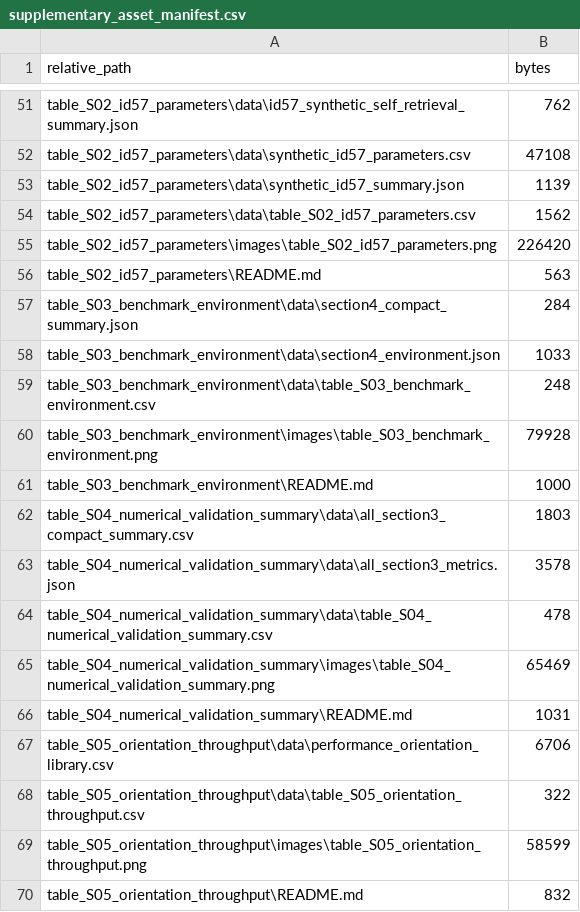
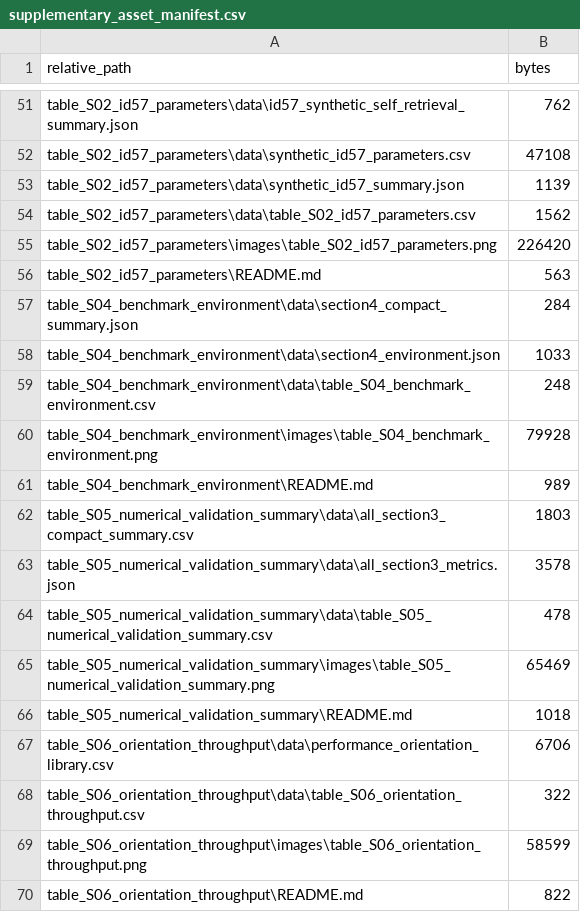
Before and after one commit to SCIMMS/SAXS-simulation, a CSV file: assets/supplementary_information/supplementary_asset_manifest.csv, drawn as a sheet; only a part is shown, gaps mark what is left out.

Commit message:
Align supplementary table asset numbering

```diff
--- a/assets/supplementary_information/supplementary_asset_manifest.csv
+++ b/assets/supplementary_information/supplementary_asset_manifest.csv
@@ -56,15 +56,15 @@ table_S02_id57_parameters\images\table_S02_id57_parameters.png,226420
 table_S02_id57_parameters\README.md,563
-table_S03_benchmark_environment\data\section4_compact_summary.json,284
-table_S03_benchmark_environment\data\section4_environment.json,1033
-table_S03_benchmark_environment\data\table_S03_benchmark_environment.csv,248
-table_S03_benchmark_environment\images\table_S03_benchmark_environment.png,79928
-table_S03_benchmark_environment\README.md,1000
-table_S04_numerical_validation_summary\data\all_section3_compact_summary.csv,1803
-table_S04_numerical_validation_summary\data\all_section3_metrics.json,3578
-table_S04_numerical_validation_summary\data\table_S04_numerical_validation_summary.csv,478
-table_S04_numerical_validation_summary\images\table_S04_numerical_validation_summary.png,65469
-table_S04_numerical_validation_summary\README.md,1031
-table_S05_orientation_throughput\data\performance_orientation_library.csv,6706
-table_S05_orientation_throughput\data\table_S05_orientation_throughput.csv,322
-table_S05_orientation_throughput\images\table_S05_orientation_throughput.png,58599
-table_S05_orientation_throughput\README.md,832
+table_S04_benchmark_environment\data\section4_compact_summary.json,284
+table_S04_benchmark_environment\data\section4_environment.json,1033
+table_S04_benchmark_environment\data\table_S04_benchmark_environment.csv,248
+table_S04_benchmark_environment\images\table_S04_benchmark_environment.png,79928
+table_S04_benchmark_environment\README.md,989
+table_S05_numerical_validation_summary\data\all_section3_compact_summary.csv,1803
+table_S05_numerical_validation_summary\data\all_section3_metrics.json,3578
+table_S05_numerical_validation_summary\data\table_S05_numerical_validation_summary.csv,478
+table_S05_numerical_validation_summary\images\table_S05_numerical_validation_summary.png,65469
+table_S05_numerical_validation_summary\README.md,1018
+table_S06_orientation_throughput\data\performance_orientation_library.csv,6706
+table_S06_orientation_throughput\data\table_S06_orientation_throughput.csv,322
+table_S06_orientation_throughput\images\table_S06_orientation_throughput.png,58599
+table_S06_orientation_throughput\README.md,822
```
Also changed, not shown: 15 other files.
